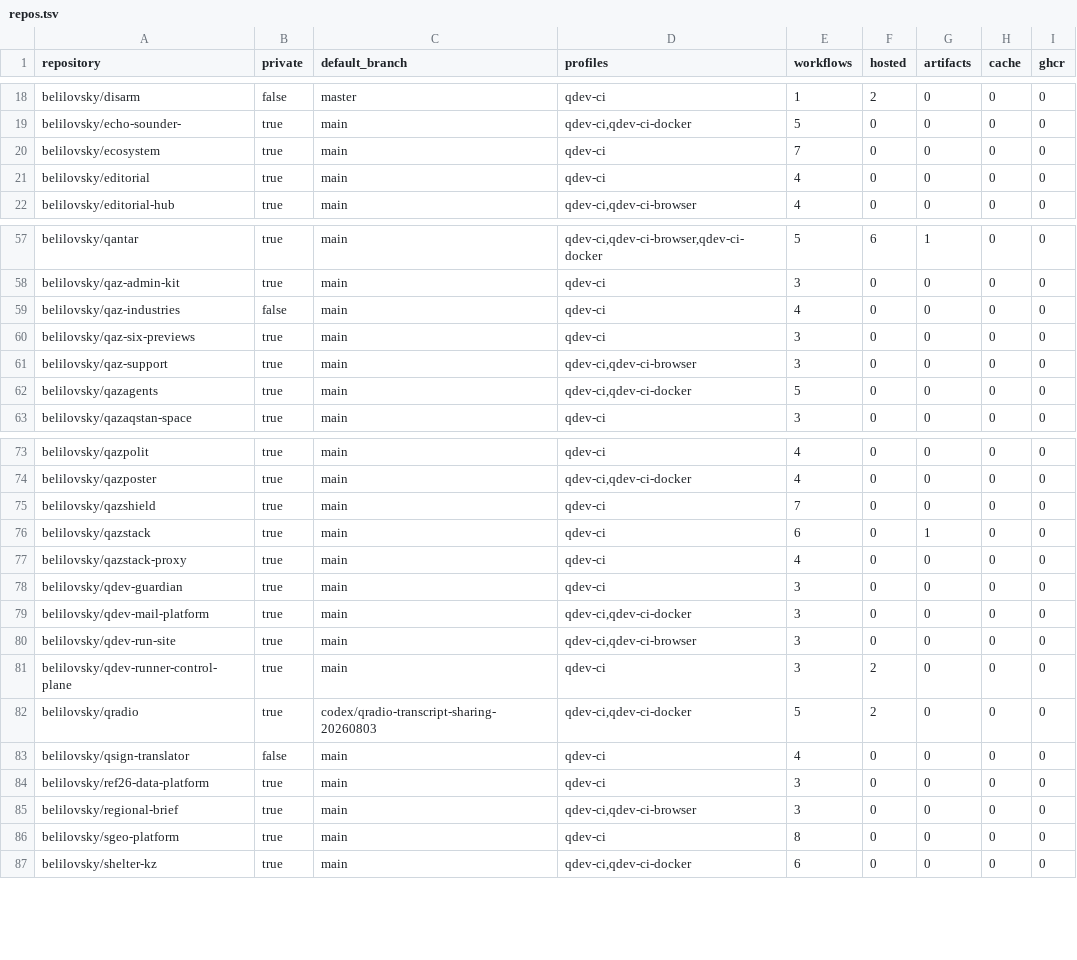
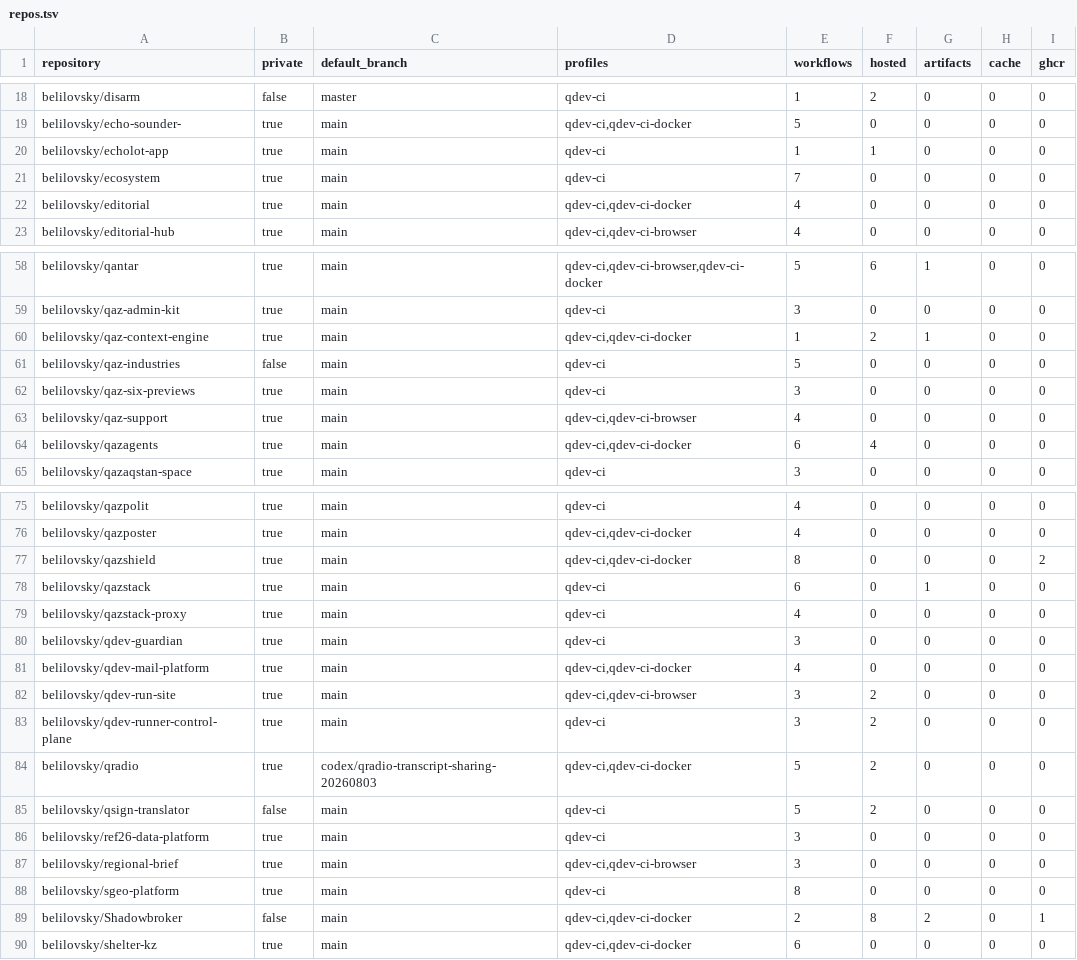
Before and after one commit to belilovsky/qdev-runner-control-plane, a TSV file: inventory/repos.tsv, drawn as a sheet; only a part is shown, gaps mark what is left out; the diff covers the shown part only.

Commit message:
Refresh runner inventory and Docker profile access

```diff
--- a/inventory/repos.tsv
+++ b/inventory/repos.tsv
@@ -19,4 +19,5 @@ belilovsky/disarm	false	master	qdev-ci	1	2	0	0	0
 belilovsky/echo-sounder-	true	main	qdev-ci,qdev-ci-docker	5	0	0	0	0
+belilovsky/echolot-app	true	main	qdev-ci	1	1	0	0	0
 belilovsky/ecosystem	true	main	qdev-ci	7	0	0	0	0
-belilovsky/editorial	true	main	qdev-ci	4	0	0	0	0
+belilovsky/editorial	true	main	qdev-ci,qdev-ci-docker	4	0	0	0	0
 belilovsky/editorial-hub	true	main	qdev-ci,qdev-ci-browser	4	0	0	0	0
@@ -58,6 +59,7 @@ belilovsky/qantar	true	main	qdev-ci,qdev-ci-browser,qdev-ci-docker	5	6	1	0	0
 belilovsky/qaz-admin-kit	true	main	qdev-ci	3	0	0	0	0
-belilovsky/qaz-industries	false	main	qdev-ci	4	0	0	0	0
+belilovsky/qaz-context-engine	true	main	qdev-ci,qdev-ci-docker	1	2	1	0	0
+belilovsky/qaz-industries	false	main	qdev-ci	5	0	0	0	0
 belilovsky/qaz-six-previews	true	main	qdev-ci	3	0	0	0	0
-belilovsky/qaz-support	true	main	qdev-ci,qdev-ci-browser	3	0	0	0	0
-belilovsky/qazagents	true	main	qdev-ci,qdev-ci-docker	5	0	0	0	0
+belilovsky/qaz-support	true	main	qdev-ci,qdev-ci-browser	4	0	0	0	0
+belilovsky/qazagents	true	main	qdev-ci,qdev-ci-docker	6	4	0	0	0
 belilovsky/qazaqstan-space	true	main	qdev-ci	3	0	0	0	0
@@ -74,3 +76,3 @@ belilovsky/qazpolit	true	main	qdev-ci	4	0	0	0	0
 belilovsky/qazposter	true	main	qdev-ci,qdev-ci-docker	4	0	0	0	0
-belilovsky/qazshield	true	main	qdev-ci	7	0	0	0	0
+belilovsky/qazshield	true	main	qdev-ci,qdev-ci-docker	8	0	0	0	2
 belilovsky/qazstack	true	main	qdev-ci	6	0	1	0	0
@@ -78,7 +80,7 @@ belilovsky/qazstack-proxy	true	main	qdev-ci	4	0	0	0	0
 belilovsky/qdev-guardian	true	main	qdev-ci	3	0	0	0	0
-belilovsky/qdev-mail-platform	true	main	qdev-ci,qdev-ci-docker	3	0	0	0	0
-belilovsky/qdev-run-site	true	main	qdev-ci,qdev-ci-browser	3	0	0	0	0
+belilovsky/qdev-mail-platform	true	main	qdev-ci,qdev-ci-docker	4	0	0	0	0
+belilovsky/qdev-run-site	true	main	qdev-ci,qdev-ci-browser	3	2	0	0	0
 belilovsky/qdev-runner-control-plane	true	main	qdev-ci	3	2	0	0	0
 belilovsky/qradio	true	codex/qradio-transcript-sharing-20260803	qdev-ci,qdev-ci-docker	5	2	0	0	0
-belilovsky/qsign-translator	false	main	qdev-ci	4	0	0	0	0
+belilovsky/qsign-translator	false	main	qdev-ci	5	2	0	0	0
 belilovsky/ref26-data-platform	true	main	qdev-ci	3	0	0	0	0
@@ -86,2 +88,3 @@ belilovsky/regional-brief	true	main	qdev-ci,qdev-ci-browser	3	0	0	0	0
 belilovsky/sgeo-platform	true	main	qdev-ci	8	0	0	0	0
+belilovsky/Shadowbroker	false	main	qdev-ci,qdev-ci-docker	2	8	2	0	1
 belilovsky/shelter-kz	true	main	qdev-ci,qdev-ci-docker	6	0	0	0	0
```
Also changed, not shown: 4 edited cells elsewhere in this file, 2 other files.
